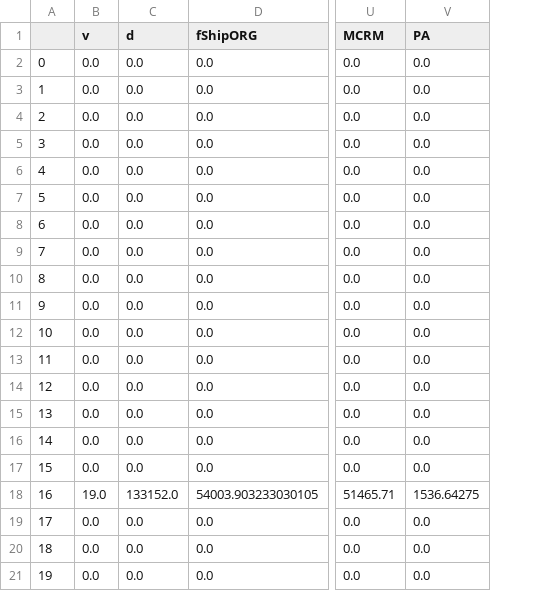
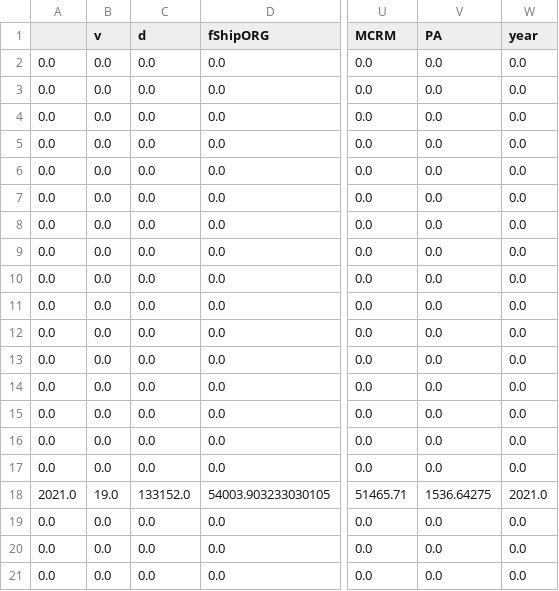
Before and after one commit to turn281/GHG-reduction-project, a CSV file: results/Company2_Fleet2.csv, drawn as a sheet; only a part is shown, gaps mark what is left out; removed rows and columns are numbered as before the commit, all else as after; the diff names each change by its address in the sheet, - before the commit and + after, or states it on an @@ line.

```diff
--- a/results/Company2_Fleet2.csv
+++ b/results/Company2_Fleet2.csv
-column A, rows 2-21: 0 | 1 | 2 | 3 | 4 | 5 | 6 | 7 | 8 | 9 | 10 | 11 | 12 | 13 | 14 | 15 | 16 | 17 | 18 | 19
+column A, rows 2-21: 0.0 | 0.0 | 0.0 | 0.0 | 0.0 | 0.0 | 0.0 | 0.0 | 0.0 | 0.0 | 0.0 | 0.0 | 0.0 | 0.0 | 0.0 | 0.0 | 2021.0 | 0.0 | 0.0 | 0.0
+column W (year), rows 2-21: 0.0 | 0.0 | 0.0 | 0.0 | 0.0 | 0.0 | 0.0 | 0.0 | 0.0 | 0.0 | 0.0 | 0.0 | 0.0 | 0.0 | 0.0 | 0.0 | 2021.0 | 0.0 | 0.0 | 0.0
```
Also changed, not shown: results/Company1_Fleet2.csv, results/Company2_Fleet3.csv, 28 other files.
